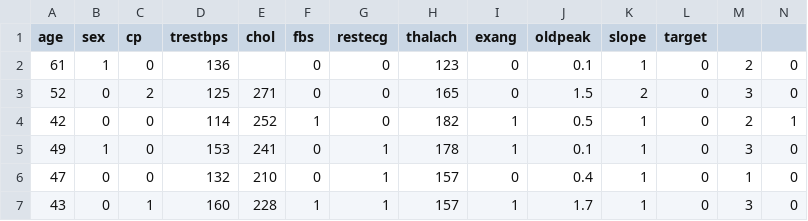
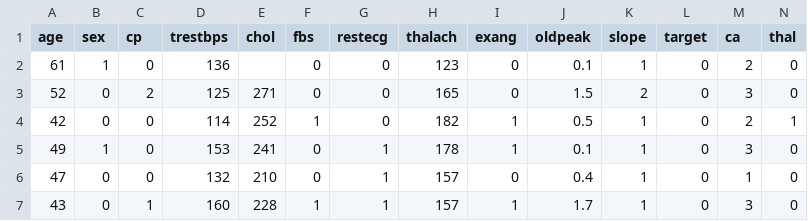
Before and after one commit to paradox4now/deathnot, a CSV file: heart.csv, drawn as a sheet; only a part is shown.

Commit message:
Update heart.csv

```diff
--- a/heart.csv
+++ b/heart.csv
@@ -1,2 +1,2 @@
-age,sex,cp,trestbps,chol,fbs,restecg,thalach,exang,oldpeak,slope,target
+age,sex,cp,trestbps,chol,fbs,restecg,thalach,exang,oldpeak,slope,target,ca,thal
 61,1,0,136,,0,0,123,0,0.1,1,0,2,0
```
